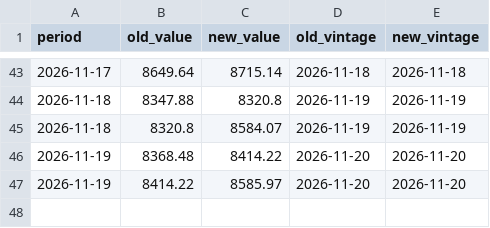
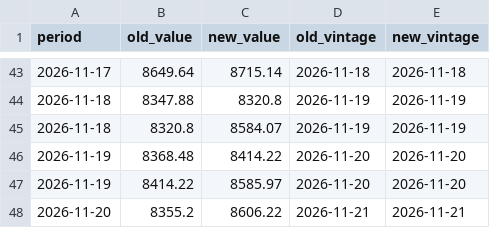
Before and after one commit to indiamacrofinance/indiamacrofinance, a CSV file: data/revisions/brent_inr.csv, drawn as a sheet; only a part is shown, gaps mark what is left out; the diff names each change by its address in the sheet, - before the commit and + after, or states it on an @@ line.

Commit message:
markets: Brent in ₹ 8,606, Brent (US$) 92.57, Dollar index (DXY) 103.81, Gold (US$/oz) 3,515
- Brent in ₹: 8,606 (2026-11-20)
- Brent (US$): 92.57 (2026-11-20)
- Dollar index (DXY): 103.81 (2026-11-20)
- Gold (US$/oz): 3,515 (2026-11-20)

```diff
--- a/data/revisions/brent_inr.csv
+++ b/data/revisions/brent_inr.csv
+row 48: 2026-11-20 | 8355.2 | 8606.22 | 2026-11-21 | 2026-11-21
```
Also changed, not shown: data/revisions/brent_usd.csv, data/revisions/dxy_close.csv, 35 other files.
